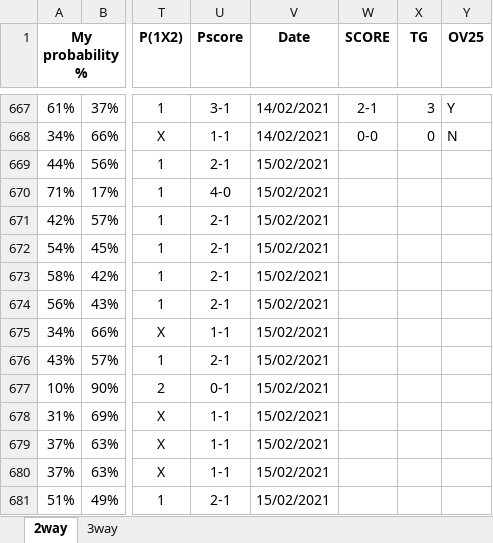
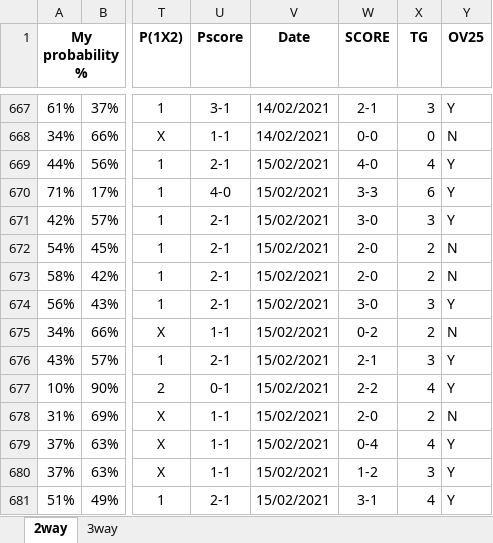
Before and after one commit to gitboyzorro5/FDAS, an Excel workbook: myodds.xlsx, sheet 2way, drawn as a sheet; only a part is shown, gaps mark what is left out; values as stored, in another font and other column widths than the file's, no borders; the diff covers the shown part only; the diff names each change by its address in the sheet, - before the commit and + after, or states it on an @@ line.

```diff
--- a/myodds.xlsx (sheet 2way)
+++ b/myodds.xlsx (sheet 2way)
-W669 (SCORE): (empty)
+W669 (SCORE): 4-0
-X669 (TG): (empty)
+X669 (TG): 4
-Y669:Y671 (OV25): (empty)
+Y669:Y671 (OV25): Y
-W670 (SCORE): (empty)
+W670 (SCORE): 3-3
-X670 (TG): (empty)
+X670 (TG): 6
-W671 (SCORE): (empty)
+W671 (SCORE): 3-0
-X671 (TG): (empty)
+X671 (TG): 3
-W672:W673 (SCORE): (empty)
+W672:W673 (SCORE): 2-0
-X672:X673 (TG): (empty)
+X672:X673 (TG): 2
-Y672:Y673 (OV25): (empty)
+Y672:Y673 (OV25): N
-W674 (SCORE): (empty)
+W674 (SCORE): 3-0
-X674 (TG): (empty)
+X674 (TG): 3
-Y674 (OV25): (empty)
+Y674 (OV25): Y
-W675 (SCORE): (empty)
+W675 (SCORE): 0-2
-X675 (TG): (empty)
+X675 (TG): 2
-Y675 (OV25): (empty)
+Y675 (OV25): N
-W676 (SCORE): (empty)
+W676 (SCORE): 2-1
-X676 (TG): (empty)
+X676 (TG): 3
-Y676:Y677 (OV25): (empty)
+Y676:Y677 (OV25): Y
-W677 (SCORE): (empty)
+W677 (SCORE): 2-2
-X677 (TG): (empty)
+X677 (TG): 4
-W678 (SCORE): (empty)
+W678 (SCORE): 2-0
-X678 (TG): (empty)
+X678 (TG): 2
-Y678 (OV25): (empty)
+Y678 (OV25): N
-W679 (SCORE): (empty)
+W679 (SCORE): 0-4
-X679 (TG): (empty)
+X679 (TG): 4
-Y679:Y681 (OV25): (empty)
+Y679:Y681 (OV25): Y
-W680 (SCORE): (empty)
+W680 (SCORE): 1-2
-X680 (TG): (empty)
+X680 (TG): 3
-W681 (SCORE): (empty)
+W681 (SCORE): 3-1
-X681 (TG): (empty)
+X681 (TG): 4
```
Also changed, not shown: 6 edited cells elsewhere in this sheet, sheet 3way, 1 other file.
